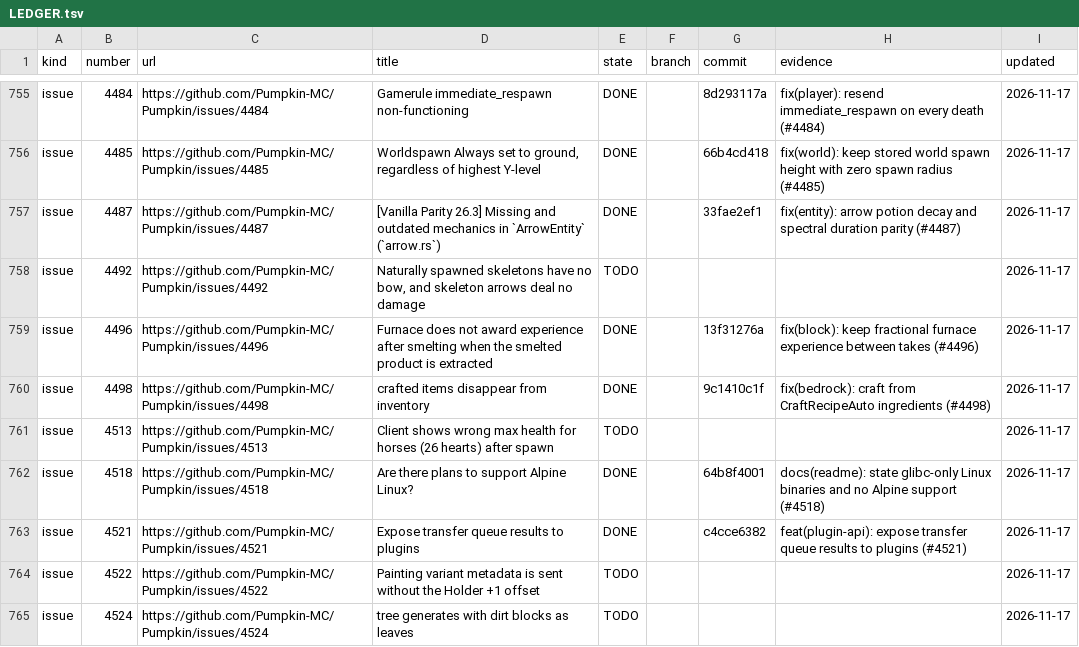
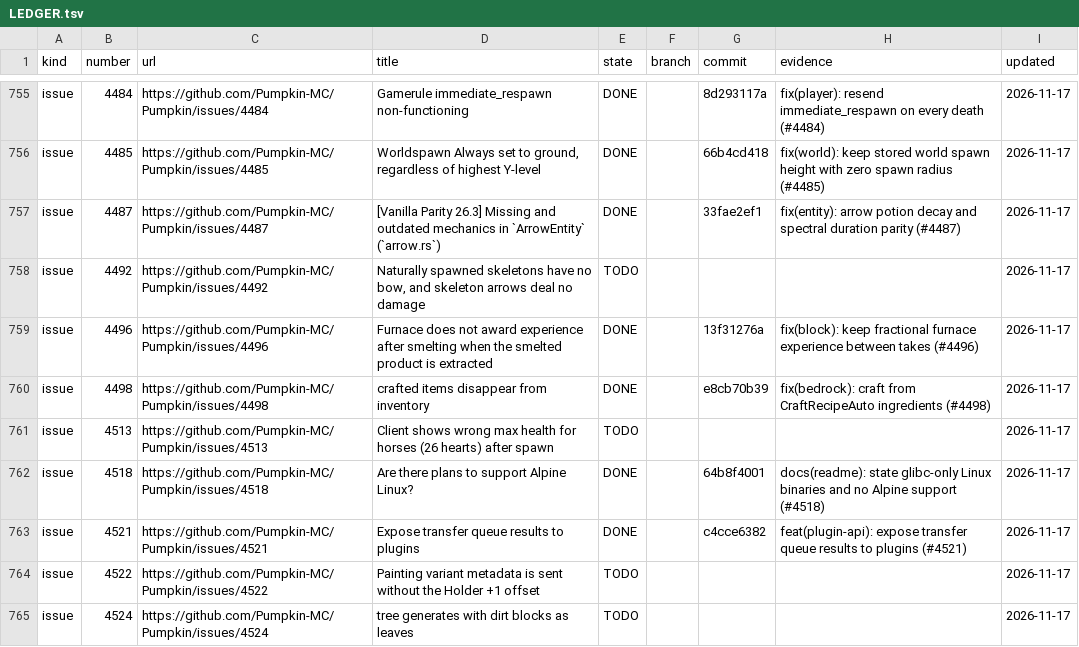
Before and after one commit to ArkFlame/Kabocha, a TSV file: docs/LEDGER.tsv, drawn as a sheet; only a part is shown, gaps mark what is left out.

```diff
--- a/docs/LEDGER.tsv
+++ b/docs/LEDGER.tsv
@@ -759,3 +759,3 @@ issue	4492	https://github.com/Pumpkin-MC/Pumpkin/issues/4492	Naturally spawned s
 issue	4496	https://github.com/Pumpkin-MC/Pumpkin/issues/4496	Furnace does not award experience after smelting when the smelted product is extracted	DONE		13f31276a	fix(block): keep fractional furnace experience between takes (#4496)	2026-11-17
-issue	4498	https://github.com/Pumpkin-MC/Pumpkin/issues/4498	crafted items disappear from inventory	DONE		9c1410c1f	fix(bedrock): craft from CraftRecipeAuto ingredients (#4498)	2026-11-17
+issue	4498	https://github.com/Pumpkin-MC/Pumpkin/issues/4498	crafted items disappear from inventory	DONE		e8cb70b39	fix(bedrock): craft from CraftRecipeAuto ingredients (#4498)	2026-11-17
 issue	4513	https://github.com/Pumpkin-MC/Pumpkin/issues/4513	Client shows wrong max health for horses (26 hearts) after spawn	TODO				2026-11-17
```
Also changed, not shown: 1 other file.
